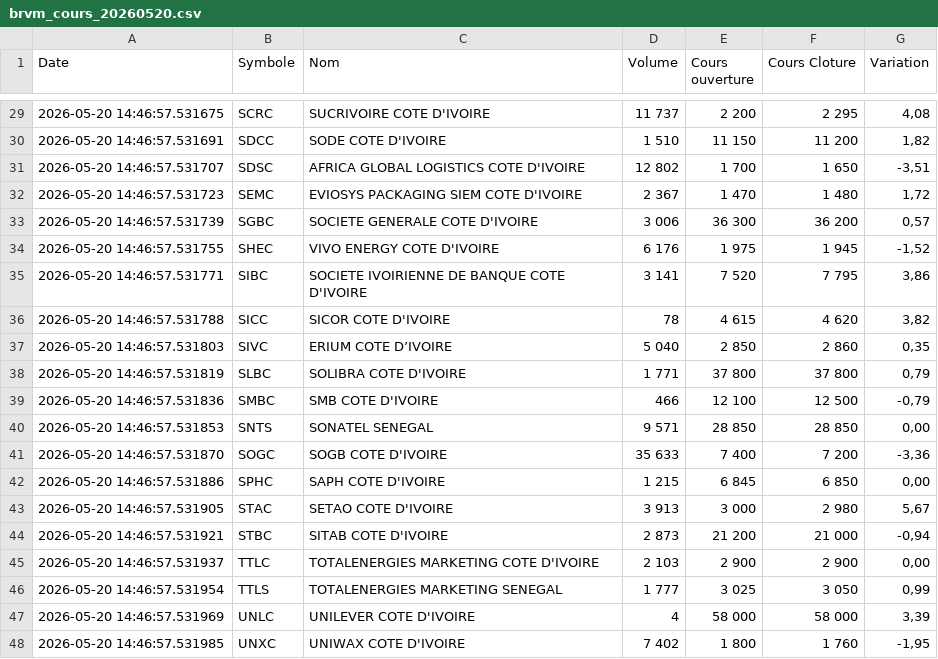
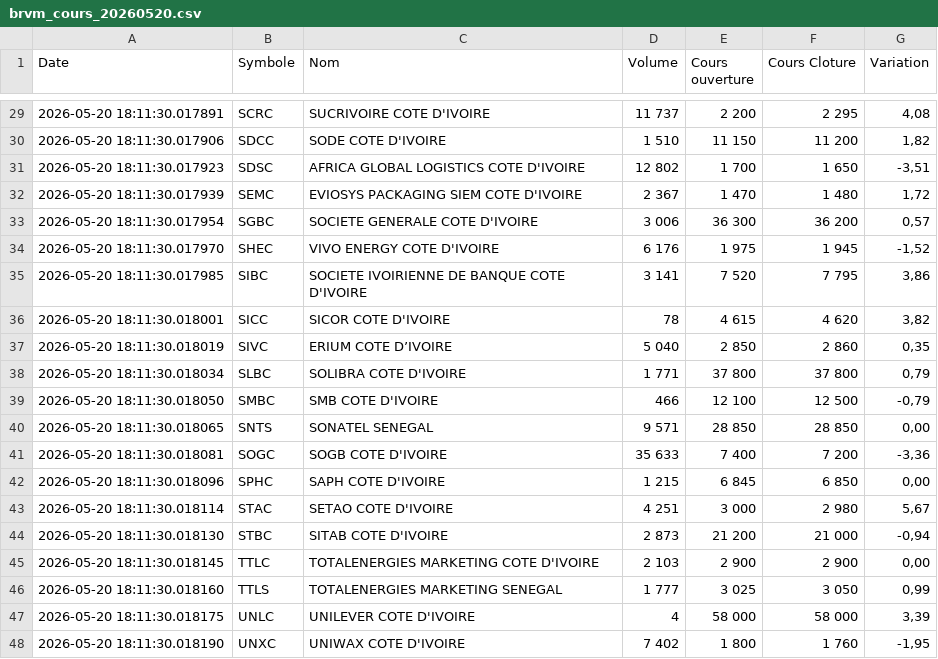
Before and after one commit to SoroPierre/brvm-extraction-sauvegarde, a CSV file: brvm-data/brvm_cours_20260520.csv, drawn as a sheet; only a part is shown, gaps mark what is left out; the diff covers the shown part only.

```diff
--- a/brvm-data/brvm_cours_20260520.csv
+++ b/brvm-data/brvm_cours_20260520.csv
@@ -29,20 +29,20 @@ Date,Symbole,Nom,Volume,Cours ouverture,Cours Cloture,Variation
-2026-05-20 14:46:57.531675,SCRC,SUCRIVOIRE COTE D'IVOIRE,11 737,2 200,2 295,"4,08"
-2026-05-20 14:46:57.531691,SDCC,SODE COTE D'IVOIRE,1 510,11 150,11 200,"1,82"
-2026-05-20 14:46:57.531707,SDSC,AFRICA GLOBAL LOGISTICS COTE D'IVOIRE,12 802,1 700,1 650,"-3,51"
-2026-05-20 14:46:57.531723,SEMC,EVIOSYS PACKAGING SIEM COTE D'IVOIRE,2 367,1 470,1 480,"1,72"
-2026-05-20 14:46:57.531739,SGBC,SOCIETE GENERALE COTE D'IVOIRE,3 006,36 300,36 200,"0,57"
-2026-05-20 14:46:57.531755,SHEC,VIVO ENERGY COTE D'IVOIRE,6 176,1 975,1 945,"-1,52"
-2026-05-20 14:46:57.531771,SIBC,SOCIETE IVOIRIENNE DE BANQUE COTE D'IVOIRE,3 141,7 520,7 795,"3,86"
-2026-05-20 14:46:57.531788,SICC,SICOR COTE D'IVOIRE,78,4 615,4 620,"3,82"
-2026-05-20 14:46:57.531803,SIVC,ERIUM COTE D’IVOIRE,5 040,2 850,2 860,"0,35"
-2026-05-20 14:46:57.531819,SLBC,SOLIBRA COTE D'IVOIRE,1 771,37 800,37 800,"0,79"
-2026-05-20 14:46:57.531836,SMBC,SMB COTE D'IVOIRE,466,12 100,12 500,"-0,79"
-2026-05-20 14:46:57.531853,SNTS,SONATEL SENEGAL,9 571,28 850,28 850,"0,00"
-2026-05-20 14:46:57.531870,SOGC,SOGB COTE D'IVOIRE,35 633,7 400,7 200,"-3,36"
-2026-05-20 14:46:57.531886,SPHC,SAPH COTE D'IVOIRE,1 215,6 845,6 850,"0,00"
-2026-05-20 14:46:57.531905,STAC,SETAO COTE D'IVOIRE,3 913,3 000,2 980,"5,67"
-2026-05-20 14:46:57.531921,STBC,SITAB COTE D'IVOIRE,2 873,21 200,21 000,"-0,94"
-2026-05-20 14:46:57.531937,TTLC,TOTALENERGIES MARKETING COTE D'IVOIRE,2 103,2 900,2 900,"0,00"
-2026-05-20 14:46:57.531954,TTLS,TOTALENERGIES MARKETING SENEGAL,1 777,3 025,3 050,"0,99"
-2026-05-20 14:46:57.531969,UNLC,UNILEVER COTE D'IVOIRE,4,58 000,58 000,"3,39"
-2026-05-20 14:46:57.531985,UNXC,UNIWAX COTE D'IVOIRE,7 402,1 800,1 760,"-1,95"
+2026-05-20 18:11:30.017891,SCRC,SUCRIVOIRE COTE D'IVOIRE,11 737,2 200,2 295,"4,08"
+2026-05-20 18:11:30.017906,SDCC,SODE COTE D'IVOIRE,1 510,11 150,11 200,"1,82"
+2026-05-20 18:11:30.017923,SDSC,AFRICA GLOBAL LOGISTICS COTE D'IVOIRE,12 802,1 700,1 650,"-3,51"
+2026-05-20 18:11:30.017939,SEMC,EVIOSYS PACKAGING SIEM COTE D'IVOIRE,2 367,1 470,1 480,"1,72"
+2026-05-20 18:11:30.017954,SGBC,SOCIETE GENERALE COTE D'IVOIRE,3 006,36 300,36 200,"0,57"
+2026-05-20 18:11:30.017970,SHEC,VIVO ENERGY COTE D'IVOIRE,6 176,1 975,1 945,"-1,52"
+2026-05-20 18:11:30.017985,SIBC,SOCIETE IVOIRIENNE DE BANQUE COTE D'IVOIRE,3 141,7 520,7 795,"3,86"
+2026-05-20 18:11:30.018001,SICC,SICOR COTE D'IVOIRE,78,4 615,4 620,"3,82"
+2026-05-20 18:11:30.018019,SIVC,ERIUM COTE D’IVOIRE,5 040,2 850,2 860,"0,35"
+2026-05-20 18:11:30.018034,SLBC,SOLIBRA COTE D'IVOIRE,1 771,37 800,37 800,"0,79"
+2026-05-20 18:11:30.018050,SMBC,SMB COTE D'IVOIRE,466,12 100,12 500,"-0,79"
+2026-05-20 18:11:30.018065,SNTS,SONATEL SENEGAL,9 571,28 850,28 850,"0,00"
+2026-05-20 18:11:30.018081,SOGC,SOGB COTE D'IVOIRE,35 633,7 400,7 200,"-3,36"
+2026-05-20 18:11:30.018096,SPHC,SAPH COTE D'IVOIRE,1 215,6 845,6 850,"0,00"
+2026-05-20 18:11:30.018114,STAC,SETAO COTE D'IVOIRE,4 251,3 000,2 980,"5,67"
+2026-05-20 18:11:30.018130,STBC,SITAB COTE D'IVOIRE,2 873,21 200,21 000,"-0,94"
+2026-05-20 18:11:30.018145,TTLC,TOTALENERGIES MARKETING COTE D'IVOIRE,2 103,2 900,2 900,"0,00"
+2026-05-20 18:11:30.018160,TTLS,TOTALENERGIES MARKETING SENEGAL,1 777,3 025,3 050,"0,99"
+2026-05-20 18:11:30.018175,UNLC,UNILEVER COTE D'IVOIRE,4,58 000,58 000,"3,39"
+2026-05-20 18:11:30.018190,UNXC,UNIWAX COTE D'IVOIRE,7 402,1 800,1 760,"-1,95"
```
Also changed, not shown: 27 edited cells elsewhere in this file.
